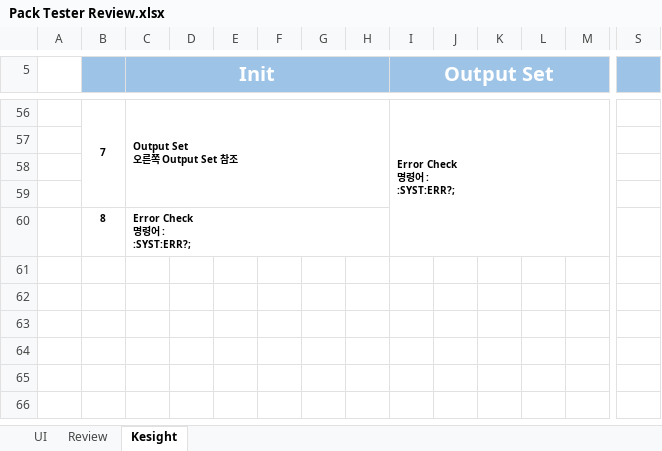
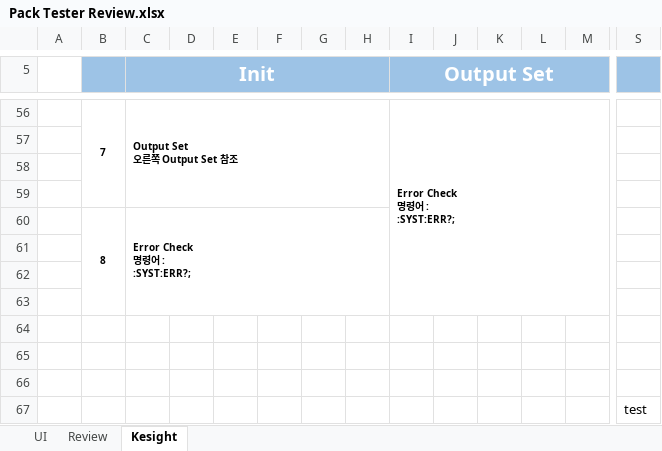
Before and after one commit to koreamgkim/my-repo-test, an Excel workbook: Pack Tester Review.xlsx, sheet Kesight, drawn as a sheet; only a part is shown, gaps mark what is left out; values as stored, in another font and other column widths than the file's, no borders; charts and pictures not drawn; rows hold the shown columns only; the diff names each change by its address in the sheet, - before the commit and + after, or states it on an @@ line.

Commit message:
test1234

```diff
--- a/Pack Tester Review.xlsx (sheet Kesight)
+++ b/Pack Tester Review.xlsx (sheet Kesight)
+B60:B63 merged
+row 61: (empty)
+row 62: (empty)
+row 63: (empty)
+row 64: (empty)
+row 65: (empty)
+row 66: (empty)
+row 67:  |  |  |  |  |  |  |  |  |  |  |  |  | test
```
